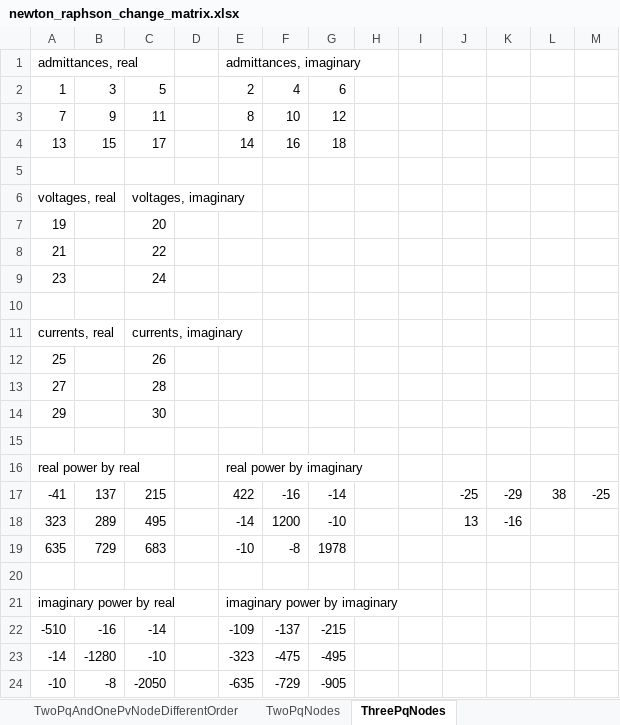
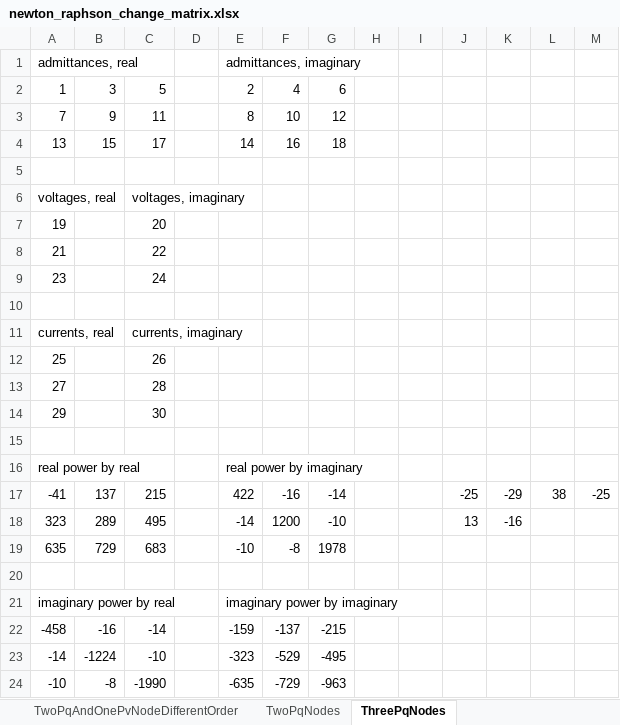
Before and after one commit to benediktibk/loadflow, an Excel workbook: documents/newton_raphson_change_matrix.xlsx, sheet ThreePqNodes, drawn as a sheet; values as stored, in another font and other column widths than the file's, no borders; the diff names each change by its address in the sheet, - before the commit and + after, or states it on an @@ line.

```diff
--- a/documents/newton_raphson_change_matrix.xlsx (sheet ThreePqNodes)
+++ b/documents/newton_raphson_change_matrix.xlsx (sheet ThreePqNodes)
-A22: -510
+A22: -458
-E22: -109
+E22: -159
-B23: -1280
+B23: -1224
-F23: -475
+F23: -529
-C24: -2050
+C24: -1990
-G24: -905
+G24: -963
```
Also changed, not shown: 1 other file.
